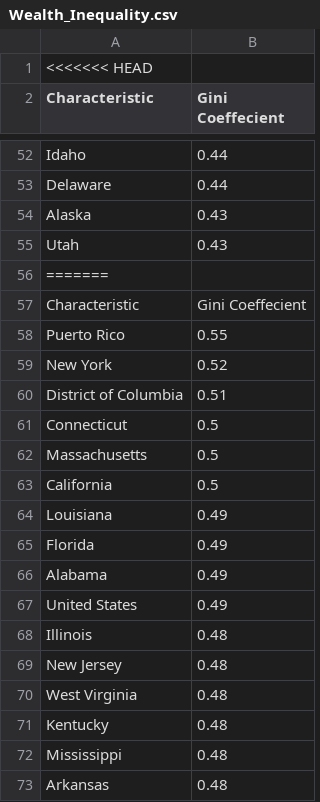
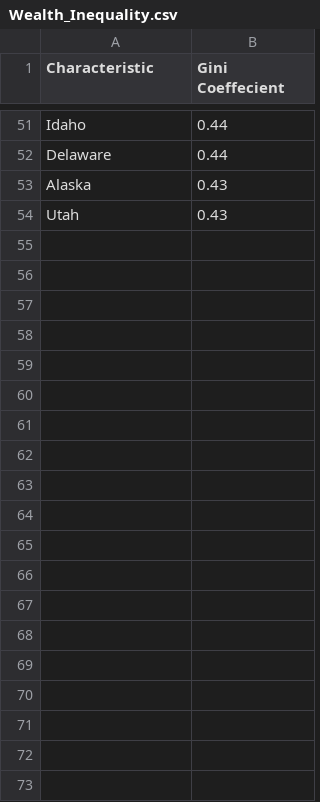
Before and after one commit to MouZer77/Powerball-Project, a CSV file: Wealth_Inequality.csv, drawn as a sheet; only a part is shown, gaps mark what is left out; the diff covers the shown part only; the diff names each change by its address in the sheet, - before the commit and + after, or states it on an @@ line.

```diff
--- a/Wealth_Inequality.csv
+++ b/Wealth_Inequality.csv
-row 1: <<<<<<< HEAD
-row 56: =======
-row 57: Characteristic | Gini Coeffecient
-row 58: Puerto Rico | 0.55
-row 59: New York | 0.52
-row 60: District of Columbia | 0.51
-row 61: Connecticut | 0.5
-row 62: Massachusetts | 0.5
-row 63: California | 0.5
-row 64: Louisiana | 0.49
-row 65: Florida | 0.49
-row 66: Alabama | 0.49
-row 67: United States | 0.49
-row 68: Illinois | 0.48
-row 69: New Jersey | 0.48
-row 70: West Virginia | 0.48
-row 71: Kentucky | 0.48
-row 72: Mississippi | 0.48
-row 73: Arkansas | 0.48
```
Also changed, not shown: 38 removed rows elsewhere in this file, Clean_Lottery_Sales_Stats.csv, Clean_Wealth_Inequality.csv, 3 other files.
